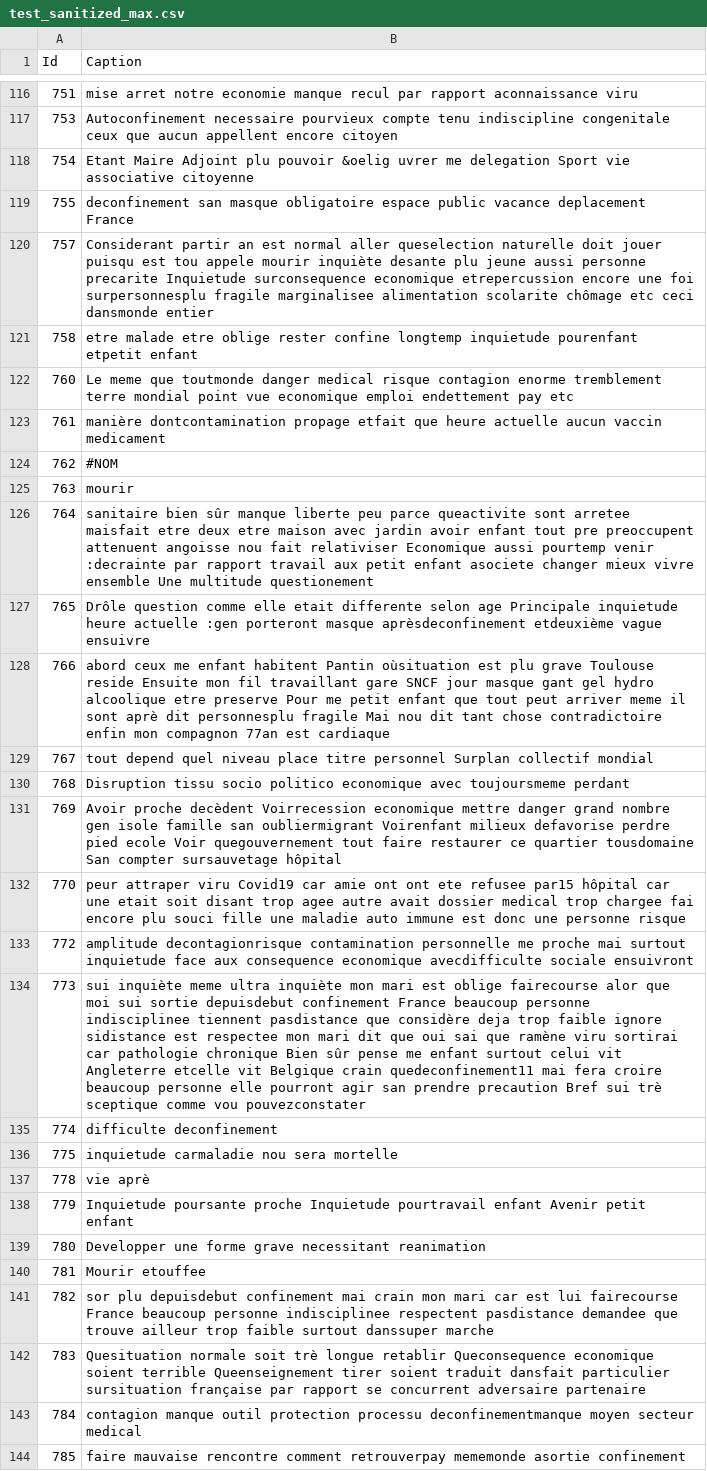
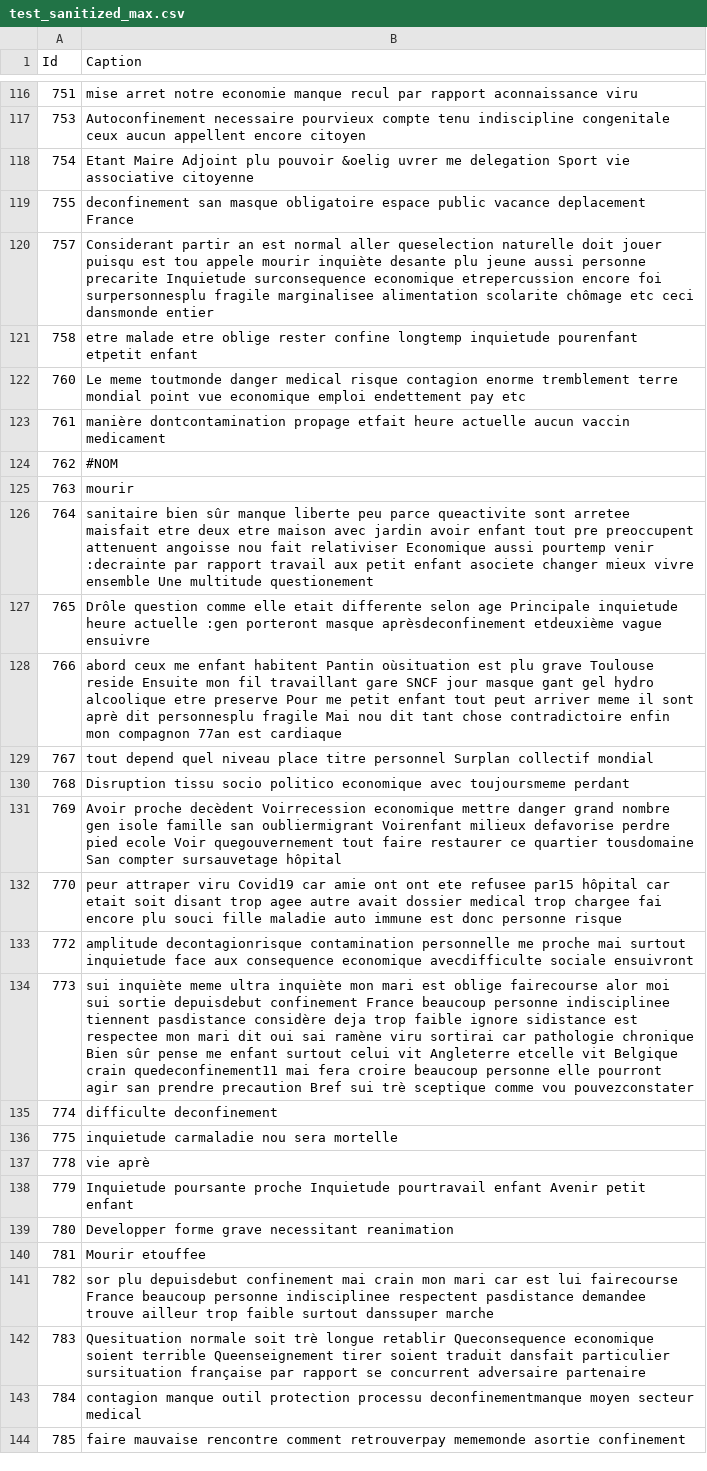
Before and after one commit to barbare33/data_challenge, a CSV file: data/test_sanitized_max.csv, drawn as a sheet; only a part is shown, gaps mark what is left out; the diff covers the shown part only.

```diff
--- a/data/test_sanitized_max.csv
+++ b/data/test_sanitized_max.csv
@@ -116,9 +116,9 @@ Id,Caption
 751,mise arret notre economie manque recul par rapport aconnaissance viru
-753,Autoconfinement necessaire pourvieux compte tenu indiscipline congenitale ceux que aucun appellent encore citoyen
+753,Autoconfinement necessaire pourvieux compte tenu indiscipline congenitale ceux aucun appellent encore citoyen
 754,Etant Maire Adjoint plu pouvoir &oelig uvrer me delegation Sport vie associative citoyenne
 755,deconfinement san masque obligatoire espace public vacance deplacement France
-757,Considerant partir an est normal aller queselection naturelle doit jouer puisqu est tou appele mourir inquiète desante plu jeune aussi personne precarite Inquietude surconsequence economique etrepercussion encore une foi surpersonnesplu fragile marginalisee alimentation scolarite chômage etc ceci dansmonde entier
+757,Considerant partir an est normal aller queselection naturelle doit jouer puisqu est tou appele mourir inquiète desante plu jeune aussi personne precarite Inquietude surconsequence economique etrepercussion encore foi surpersonnesplu fragile marginalisee alimentation scolarite chômage etc ceci dansmonde entier
 758,etre malade etre oblige rester confine longtemp inquietude pourenfant etpetit enfant
-760,Le meme que toutmonde danger medical risque contagion enorme tremblement terre mondial point vue economique emploi endettement pay etc
-761,manière dontcontamination propage etfait que heure actuelle aucun vaccin medicament
+760,Le meme toutmonde danger medical risque contagion enorme tremblement terre mondial point vue economique emploi endettement pay etc
+761,manière dontcontamination propage etfait heure actuelle aucun vaccin medicament
 762,#NOM
@@ -127,3 +127,3 @@ Id,Caption
 765,Drôle question comme elle etait differente selon age Principale inquietude heure actuelle :gen porteront masque aprèsdeconfinement etdeuxième vague ensuivre
-766,abord ceux me enfant habitent Pantin oùsituation est plu grave Toulouse reside Ensuite mon fil travaillant gare SNCF jour masque gant gel hydro alcoolique etre preserve Pour me petit enfant que tout peut arriver meme il sont aprè dit personnesplu fragile Mai nou dit tant chose contradictoire enfin mon compagnon 77an est cardiaque
+766,abord ceux me enfant habitent Pantin oùsituation est plu grave Toulouse reside Ensuite mon fil travaillant gare SNCF jour masque gant gel hydro alcoolique etre preserve Pour me petit enfant tout peut arriver meme il sont aprè dit personnesplu fragile Mai nou dit tant chose contradictoire enfin mon compagnon 77an est cardiaque
 767,tout depend quel niveau place titre personnel Surplan collectif mondial
@@ -131,5 +131,5 @@ Id,Caption
 769,Avoir proche decèdent Voirrecession economique mettre danger grand nombre gen isole famille san oubliermigrant Voirenfant milieux defavorise perdre pied ecole Voir quegouvernement tout faire restaurer ce quartier tousdomaine San compter sursauvetage hôpital
-770,peur attraper viru Covid19 car amie ont ont ete refusee par15 hôpital car une etait soit disant trop agee autre avait dossier medical trop chargee fai encore plu souci fille une maladie auto immune est donc une personne risque
+770,peur attraper viru Covid19 car amie ont ont ete refusee par15 hôpital car etait soit disant trop agee autre avait dossier medical trop chargee fai encore plu souci fille maladie auto immune est donc personne risque
 772,amplitude decontagionrisque contamination personnelle me proche mai surtout inquietude face aux consequence economique avecdifficulte sociale ensuivront
-773,sui inquiète meme ultra inquiète mon mari est oblige fairecourse alor que moi sui sortie depuisdebut confinement France beaucoup personne indisciplinee tiennent pasdistance que considère deja trop faible ignore sidistance est respectee mon mari dit que oui sai que ramène viru sortirai car pathologie chronique Bien sûr pense me enfant surtout celui vit Angleterre etcelle vit Belgique crain quedeconfinement11 mai fera croire beaucoup personne elle pourront agir san prendre precaution Bref sui trè sceptique comme vou pouvezconstater
+773,sui inquiète meme ultra inquiète mon mari est oblige fairecourse alor moi sui sortie depuisdebut confinement France beaucoup personne indisciplinee tiennent pasdistance considère deja trop faible ignore sidistance est respectee mon mari dit oui sai ramène viru sortirai car pathologie chronique Bien sûr pense me enfant surtout celui vit Angleterre etcelle vit Belgique crain quedeconfinement11 mai fera croire beaucoup personne elle pourront agir san prendre precaution Bref sui trè sceptique comme vou pouvezconstater
 774,difficulte deconfinement
@@ -138,5 +138,5 @@ Id,Caption
 779,Inquietude poursante proche Inquietude pourtravail enfant Avenir petit enfant
-780,Developper une forme grave necessitant reanimation
+780,Developper forme grave necessitant reanimation
 781,Mourir etouffee
-782,sor plu depuisdebut confinement mai crain mon mari car est lui fairecourse France beaucoup personne indisciplinee respectent pasdistance demandee que trouve ailleur trop faible surtout danssuper marche
+782,sor plu depuisdebut confinement mai crain mon mari car est lui fairecourse France beaucoup personne indisciplinee respectent pasdistance demandee trouve ailleur trop faible surtout danssuper marche
 783,Quesituation normale soit trè longue retablir Queconsequence economique soient terrible Queenseignement tirer soient traduit dansfait particulier sursituation française par rapport se concurrent adversaire partenaire
```
Also changed, not shown: 37 edited cells elsewhere in this file.
